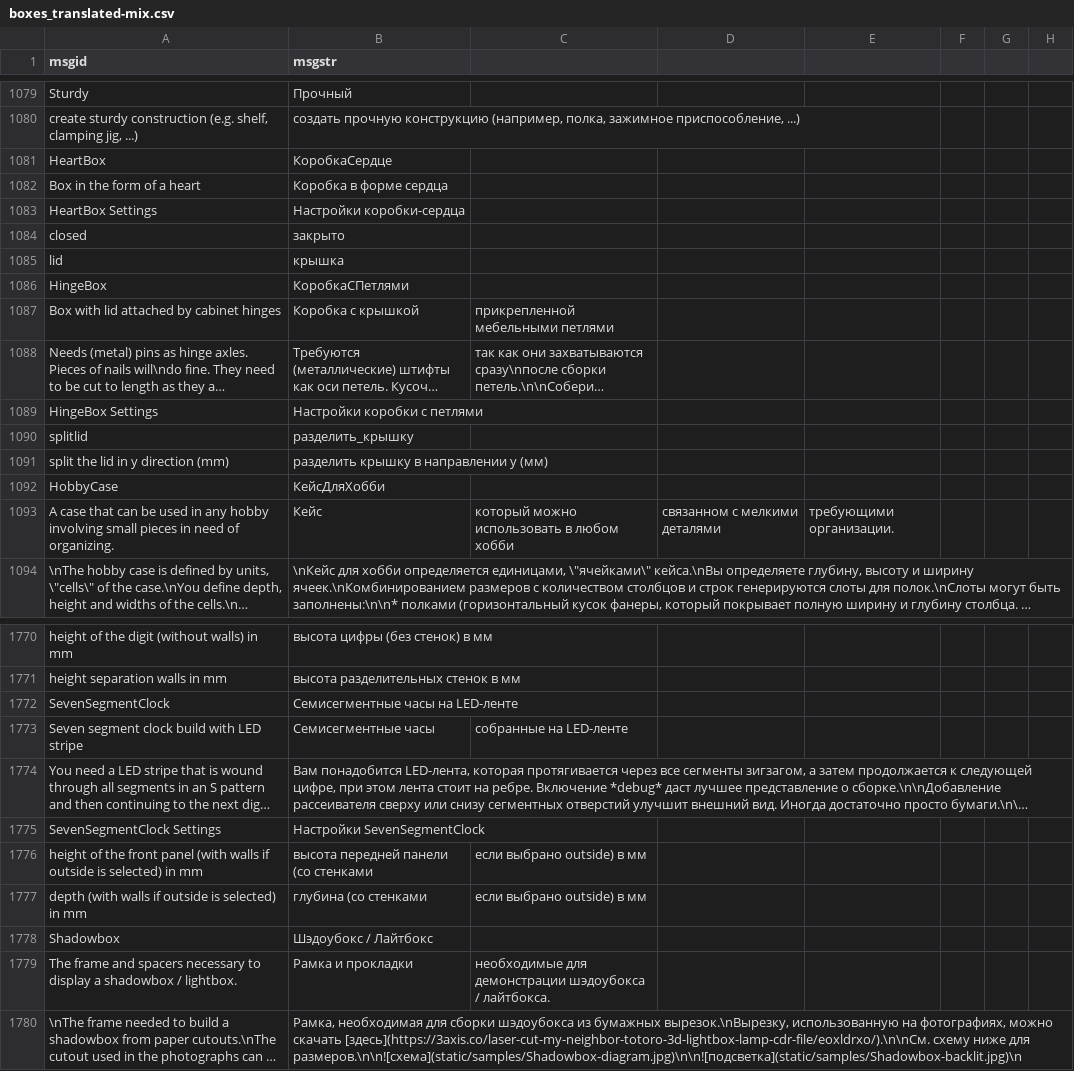
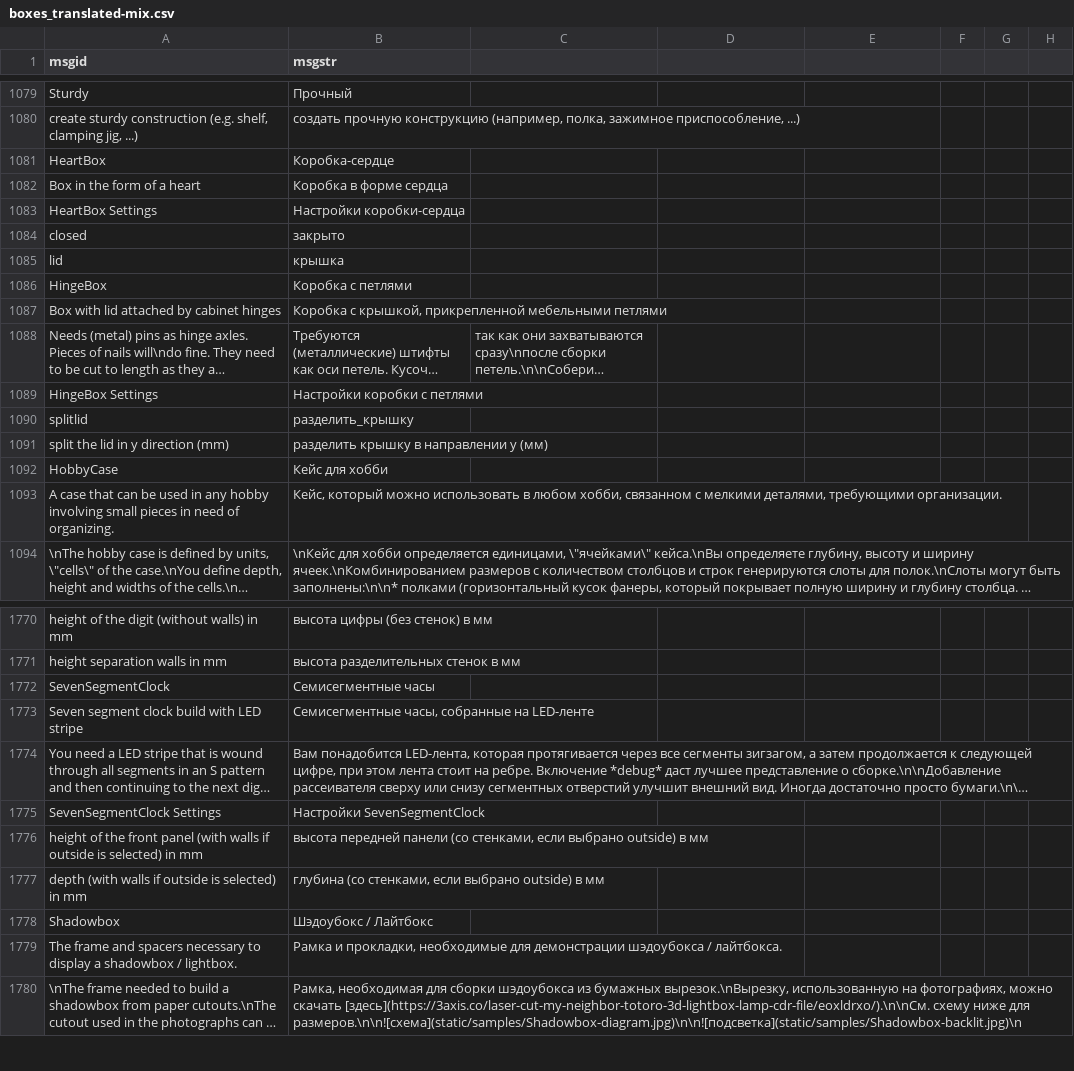
Before and after one commit to KiillThemAll/zr-boxes, a CSV file: boxes_translated-mix.csv, drawn as a sheet; only a part is shown, gaps mark what is left out; long unchanged cells end in …; the diff covers the shown part only; the diff names each change by its address in the sheet, - before the commit and + after, or states it on an @@ line.

Commit message:
correction in boxes names, some discription correcitons in discritions

```diff
--- a/boxes_translated-mix.csv
+++ b/boxes_translated-mix.csv
-B1081 (msgstr): КоробкаСердце
+B1081 (msgstr): Коробка-сердце
-B1086 (msgstr): КоробкаСПетлями
+B1086 (msgstr): Коробка с петлями
-B1087 (msgstr): Коробка с крышкой
+B1087 (msgstr): Коробка с крышкой, прикрепленной мебельными петлями
-C1087: прикрепленной мебельными петлями
+C1087: (empty)
-B1092 (msgstr): КейсДляХобби
+B1092 (msgstr): Кейс для хобби
-B1093 (msgstr): Кейс
+B1093 (msgstr): Кейс, который можно использовать в любом хобби, связанном с мелкими деталями, требующими организации.
-C1093: который можно использовать в любом хобби
+C1093: (empty)
-D1093: связанном с мелкими деталями
+D1093: (empty)
-E1093: требующими организации.
+E1093: (empty)
-B1772 (msgstr): Семисегментные часы на LED-ленте
+B1772 (msgstr): Семисегментные часы
-B1773 (msgstr): Семисегментные часы
+B1773 (msgstr): Семисегментные часы, собранные на LED-ленте
-C1773: собранные на LED-ленте
+C1773: (empty)
-B1776 (msgstr): …панели (со стенками
+B1776 (msgstr): …панели (со стенками, если выбрано outside) в мм
-C1776:C1777: если выбрано outside) в мм
+C1776:C1777: (empty)
-B1777 (msgstr): глубина (со стенками
+B1777 (msgstr): глубина (со стенками, если выбрано outside) в мм
-B1779 (msgstr): Рамка и прокладки
+B1779 (msgstr): Рамка и прокладки, необходимые для демонстрации шэдоубокса / лайтбокса.
-C1779: необходимые для демонстрации шэдоубокса / лайтбокса.
+C1779: (empty)
```
Also changed, not shown: 126 edited cells elsewhere in this file, 1 other file.
